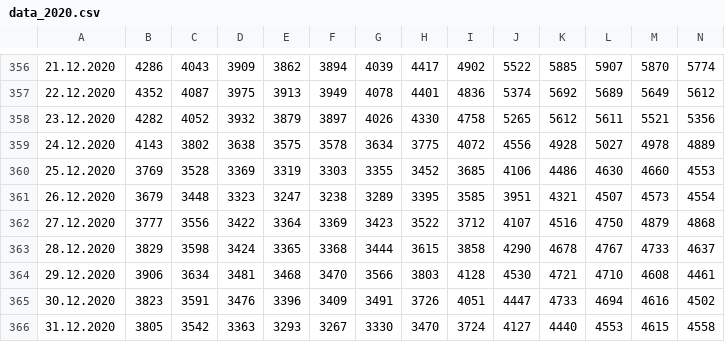
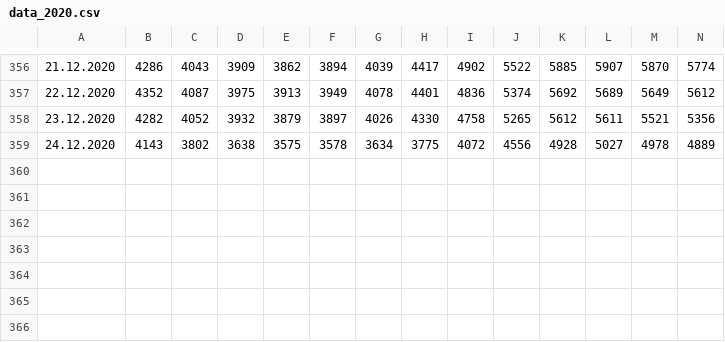
Before and after one commit to VDochev/Diplomna2021, a CSV file: resources/data_2020.csv, drawn as a sheet; only a part is shown, gaps mark what is left out; rows hold the shown columns only; the diff names each change by its address in the sheet, - before the commit and + after, or states it on an @@ line.

```diff
--- a/resources/data_2020.csv
+++ b/resources/data_2020.csv
-row 360: 25.12.2020 | 3769 | 3528 | 3369 | 3319 | 3303 | 3355 | 3452 | 3685 | 4106 | 4486 | 4630 | 4660 | 4553
-row 361: 26.12.2020 | 3679 | 3448 | 3323 | 3247 | 3238 | 3289 | 3395 | 3585 | 3951 | 4321 | 4507 | 4573 | 4554
-row 362: 27.12.2020 | 3777 | 3556 | 3422 | 3364 | 3369 | 3423 | 3522 | 3712 | 4107 | 4516 | 4750 | 4879 | 4868
-row 363: 28.12.2020 | 3829 | 3598 | 3424 | 3365 | 3368 | 3444 | 3615 | 3858 | 4290 | 4678 | 4767 | 4733 | 4637
-row 364: 29.12.2020 | 3906 | 3634 | 3481 | 3468 | 3470 | 3566 | 3803 | 4128 | 4530 | 4721 | 4710 | 4608 | 4461
-row 365: 30.12.2020 | 3823 | 3591 | 3476 | 3396 | 3409 | 3491 | 3726 | 4051 | 4447 | 4733 | 4694 | 4616 | 4502
-row 366: 31.12.2020 | 3805 | 3542 | 3363 | 3293 | 3267 | 3330 | 3470 | 3724 | 4127 | 4440 | 4553 | 4615 | 4558
```
Also changed, not shown: 7 other files.
